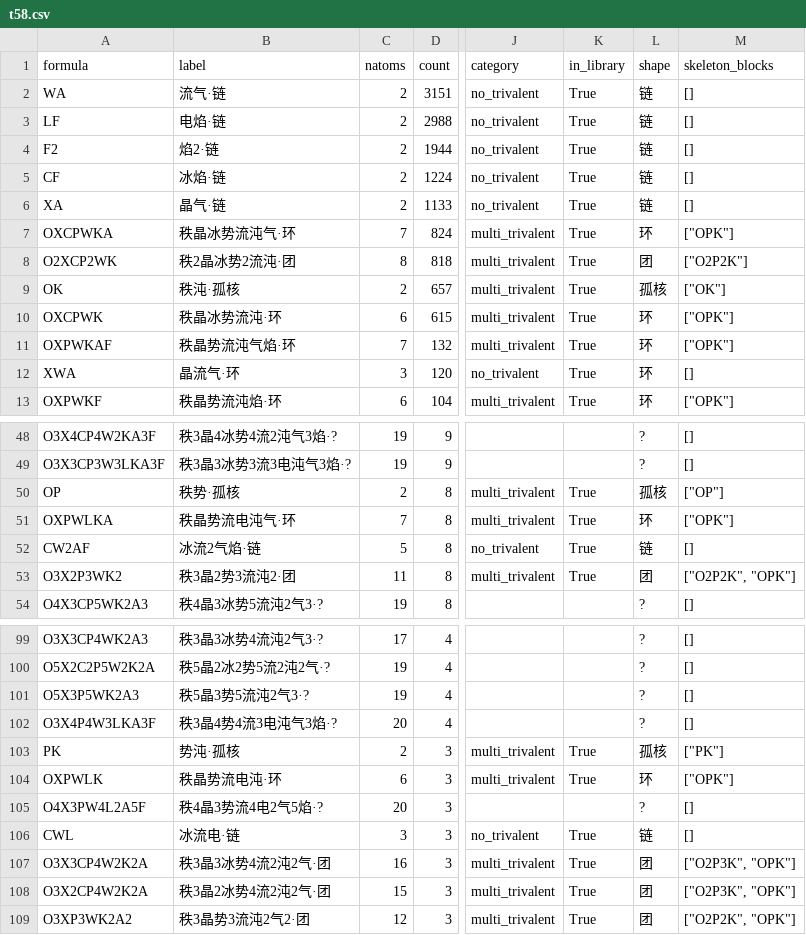
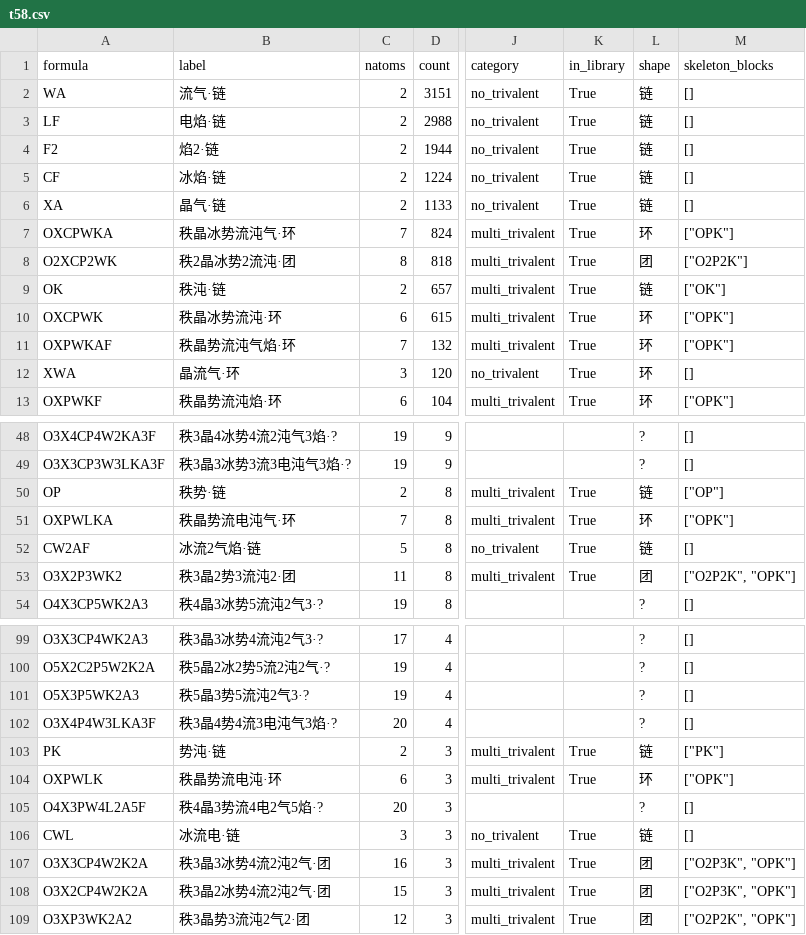
Before and after one commit to fpg9999/alchemy, a CSV file: data/biomes/t58.csv, drawn as a sheet; only a part is shown, gaps mark what is left out; the diff names each change by its address in the sheet, - before the commit and + after, or states it on an @@ line.

```diff
--- a/data/biomes/t58.csv
+++ b/data/biomes/t58.csv
-B9 (label): 秩沌·孤核
+B9 (label): 秩沌·链
-L9 (shape): 孤核
+L9 (shape): 链
-B50 (label): 秩势·孤核
+B50 (label): 秩势·链
-L50 (shape): 孤核
+L50 (shape): 链
-B103 (label): 势沌·孤核
+B103 (label): 势沌·链
-L103 (shape): 孤核
+L103 (shape): 链
```
Also changed, not shown: data/biomes/t55_kinetic.csv, data/biomes/t57_area.csv, 40 other files.
